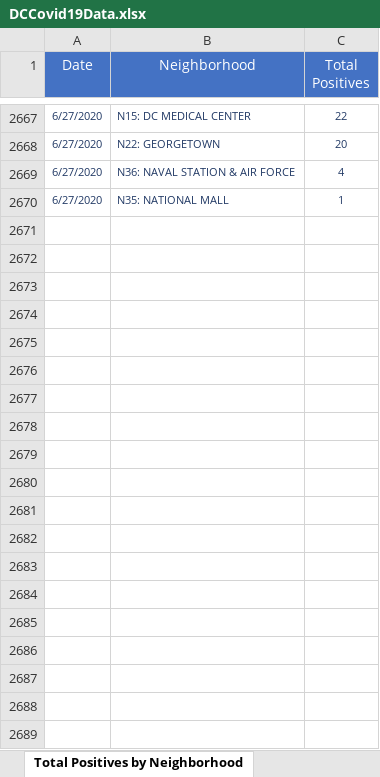
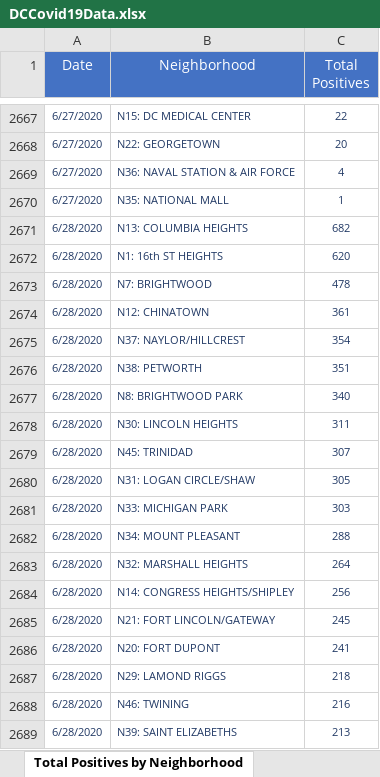
Before and after one commit to anesta95/DMV_Covid-19_Dashboard, an Excel workbook: DCCovid19Data.xlsx, sheet Total Positives by Neighborhood, drawn as a sheet; only a part is shown, gaps mark what is left out; values as stored, in another font and other column widths than the file's, no borders; the diff covers the shown part only; the diff names each change by its address in the sheet, - before the commit and + after, or states it on an @@ line.

```diff
--- a/DCCovid19Data.xlsx (sheet Total Positives by Neighborhood)
+++ b/DCCovid19Data.xlsx (sheet Total Positives by Neighborhood)
+row 2671: 6/28/2020 | N13: COLUMBIA HEIGHTS | 682
+row 2672: 6/28/2020 | N1: 16th ST HEIGHTS | 620
+row 2673: 6/28/2020 | N7: BRIGHTWOOD | 478
+row 2674: 6/28/2020 | N12: CHINATOWN | 361
+row 2675: 6/28/2020 | N37: NAYLOR/HILLCREST | 354
+row 2676: 6/28/2020 | N38: PETWORTH | 351
+row 2677: 6/28/2020 | N8: BRIGHTWOOD PARK | 340
+row 2678: 6/28/2020 | N30: LINCOLN HEIGHTS | 311
+row 2679: 6/28/2020 | N45: TRINIDAD | 307
+row 2680: 6/28/2020 | N31: LOGAN CIRCLE/SHAW | 305
+row 2681: 6/28/2020 | N33: MICHIGAN PARK | 303
+row 2682: 6/28/2020 | N34: MOUNT PLEASANT | 288
+row 2683: 6/28/2020 | N32: MARSHALL HEIGHTS | 264
+row 2684: 6/28/2020 | N14: CONGRESS HEIGHTS/SHIPLEY | 256
+row 2685: 6/28/2020 | N21: FORT LINCOLN/GATEWAY | 245
+row 2686: 6/28/2020 | N20: FORT DUPONT | 241
+row 2687: 6/28/2020 | N29: LAMOND RIGGS | 218
+row 2688: 6/28/2020 | N46: TWINING | 216
+row 2689: 6/28/2020 | N39: SAINT ELIZABETHS | 213
```
Also changed, not shown: 33 added rows elsewhere in this sheet, sheet Total Tests by Neighborhood, sheet Total Cases by Age and Gender, sheet Rates by Age Categories, sheet Age-Adjusted Rate by Ward, sheet Hospital Data, sheet Lives Lost by Sex, 7 more sheets, 33 other files.
